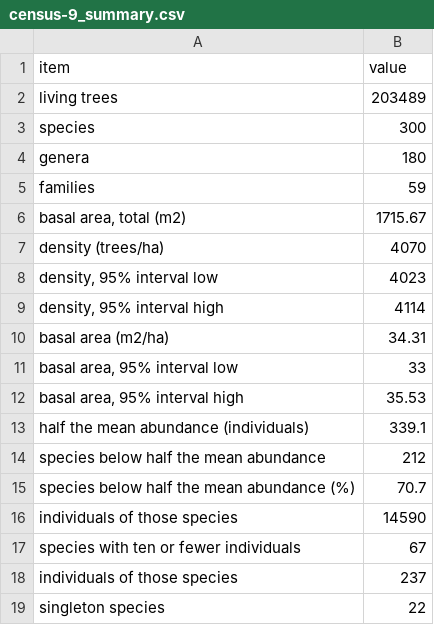
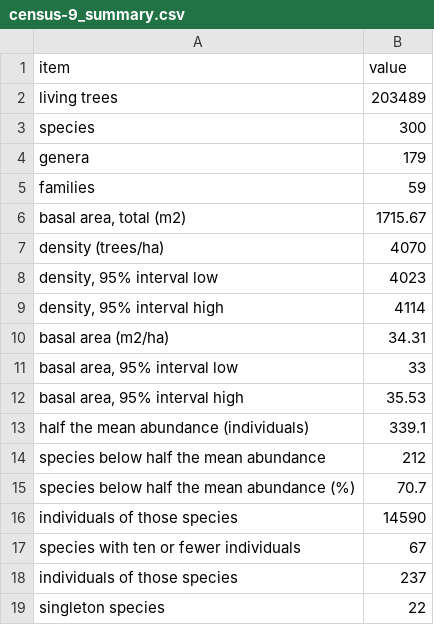
Before and after one commit to jamedina09/BCI50ha_StemReconstruction_Rtables, a CSV file: data_paper_and_repo_publication/manuscript_outputs/census-9_summary.csv, drawn as a sheet.

```diff
--- a/data_paper_and_repo_publication/manuscript_outputs/census-9_summary.csv
+++ b/data_paper_and_repo_publication/manuscript_outputs/census-9_summary.csv
@@ -3,3 +3,3 @@ living trees,203489
 species,300
-genera,180
+genera,179
 families,59
```
Also changed, not shown: data_paper_and_repo_publication/manuscript_outputs/census-9_families.csv, data_paper_and_repo_publication/manuscript_outputs/census-9_species.csv, 3 other files.
